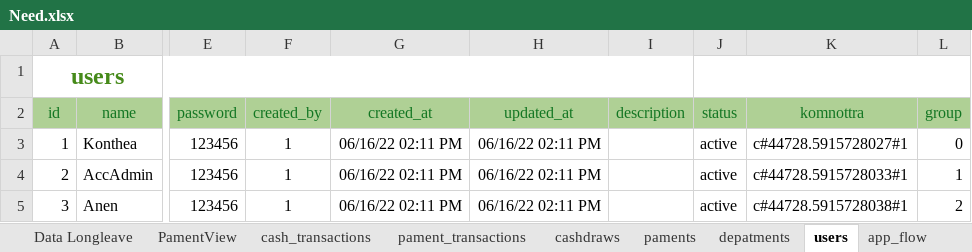
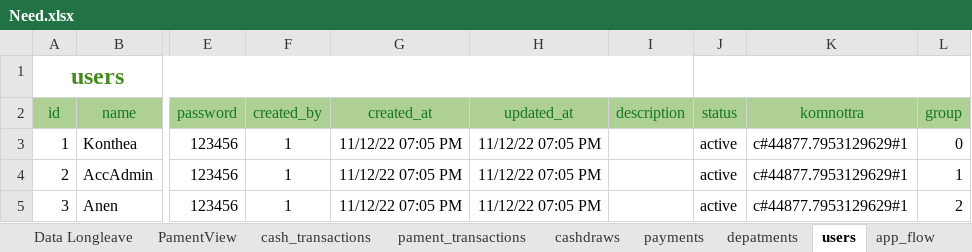
Before and after one commit to crit005/office_app, an Excel workbook: Need.xlsx, sheet users, drawn as a sheet; only a part is shown, gaps mark what is left out; values as stored, in another font and other column widths than the file's, no borders; the diff names each change by its address in the sheet, - before the commit and + after, or states it on an @@ line.

```diff
--- a/Need.xlsx (sheet users)
+++ b/Need.xlsx (sheet users)
-sheet tab: paments
+sheet tab: payments
-G3:G5 (created_at): 06/16/22 02:11 PM
+G3:G5 (created_at): 11/12/22 07:05 PM
-H3:H5 (updated_at): 06/16/22 02:11 PM
+H3:H5 (updated_at): 11/12/22 07:05 PM
-K3 (komnottra): c#44728.5915728027#1
+K3 (komnottra): c#44877.7953129629#1
-K4 (komnottra): c#44728.5915728033#1
+K4 (komnottra): c#44877.7953129629#1
-K5 (komnottra): c#44728.5915728038#1
+K5 (komnottra): c#44877.7953129629#1
```
Also changed, not shown: sheet pament_transactions, sheet cash_transactions, sheet depatments, sheet payments, sheet cashdraws, sheet currency, 1 more sheet, other sheet tabs, charts or pictures, 25 other files.
